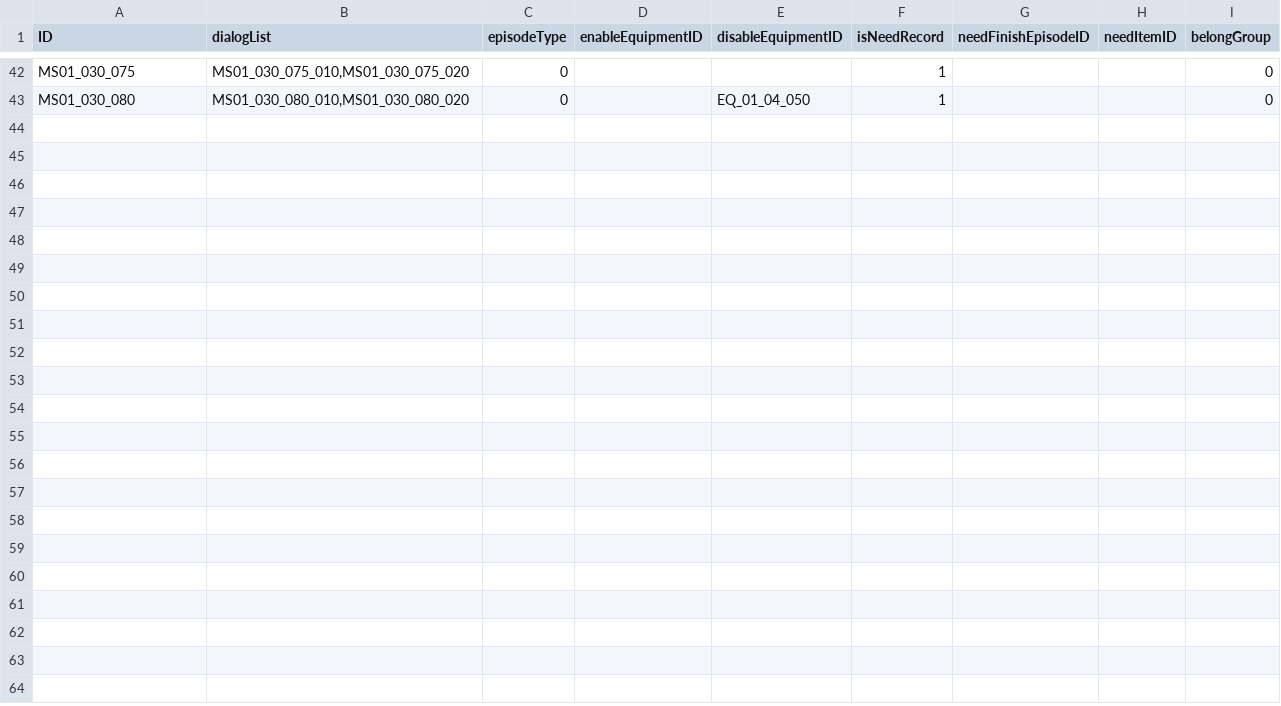
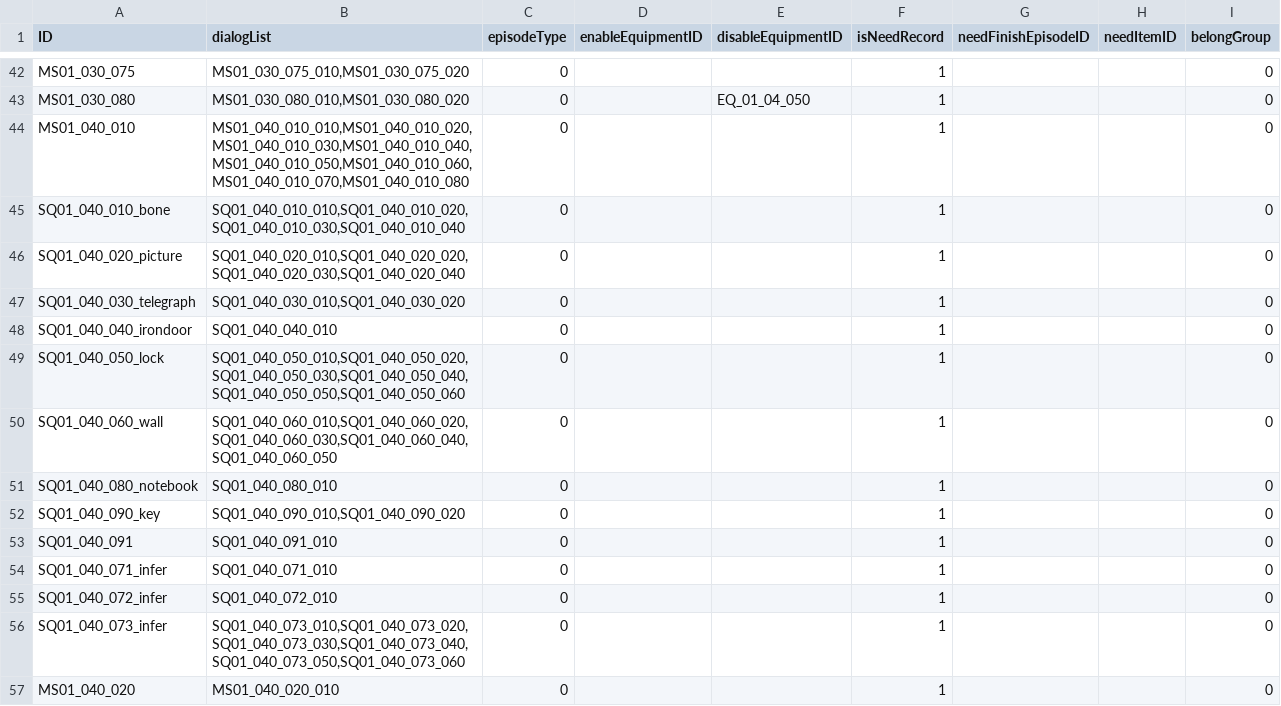
Before and after one commit to mentoschow/D-project, a CSV file: Assets/Resources/Configs/配置文档-情节.csv, drawn as a sheet; only a part is shown, gaps mark what is left out.

```diff
--- a/Assets/Resources/Configs/配置文档-情节.csv
+++ b/Assets/Resources/Configs/配置文档-情节.csv
@@ -43 +43,15 @@ MS01_030_075,"MS01_030_075_010,MS01_030_075_020",0,,,1,,,0
 MS01_030_080,"MS01_030_080_010,MS01_030_080_020",0,,EQ_01_04_050,1,,,0
+MS01_040_010,"MS01_040_010_010,MS01_040_010_020,MS01_040_010_030,MS01_040_010_040,MS01_040_010_050,MS01_040_010_060,MS01_040_010_070,MS01_040_010_080",0,,,1,,,0
+SQ01_040_010_bone,"SQ01_040_010_010,SQ01_040_010_020,SQ01_040_010_030,SQ01_040_010_040",0,,,1,,,0
+SQ01_040_020_picture,"SQ01_040_020_010,SQ01_040_020_020,SQ01_040_020_030,SQ01_040_020_040",0,,,1,,,0
+SQ01_040_030_telegraph,"SQ01_040_030_010,SQ01_040_030_020",0,,,1,,,0
+SQ01_040_040_irondoor,SQ01_040_040_010,0,,,1,,,0
+SQ01_040_050_lock,"SQ01_040_050_010,SQ01_040_050_020,SQ01_040_050_030,SQ01_040_050_040,SQ01_040_050_050,SQ01_040_050_060",0,,,1,,,0
+SQ01_040_060_wall,"SQ01_040_060_010,SQ01_040_060_020,SQ01_040_060_030,SQ01_040_060_040,SQ01_040_060_050",0,,,1,,,0
+SQ01_040_080_notebook,SQ01_040_080_010,0,,,1,,,0
+SQ01_040_090_key,"SQ01_040_090_010,SQ01_040_090_020",0,,,1,,,0
+SQ01_040_091,SQ01_040_091_010,0,,,1,,,0
+SQ01_040_071_infer,SQ01_040_071_010,0,,,1,,,0
+SQ01_040_072_infer,SQ01_040_072_010,0,,,1,,,0
+SQ01_040_073_infer,"SQ01_040_073_010,SQ01_040_073_020,SQ01_040_073_030,SQ01_040_073_040,SQ01_040_073_050,SQ01_040_073_060",0,,,1,,,0
+MS01_040_020,MS01_040_020_010,0,,,1,,,0
```
Also changed, not shown: Assets/Resources/Configs/配置文档-对话.csv, Assets/Resources/Configs/配置文档-线索合并.csv, 22 other files.
